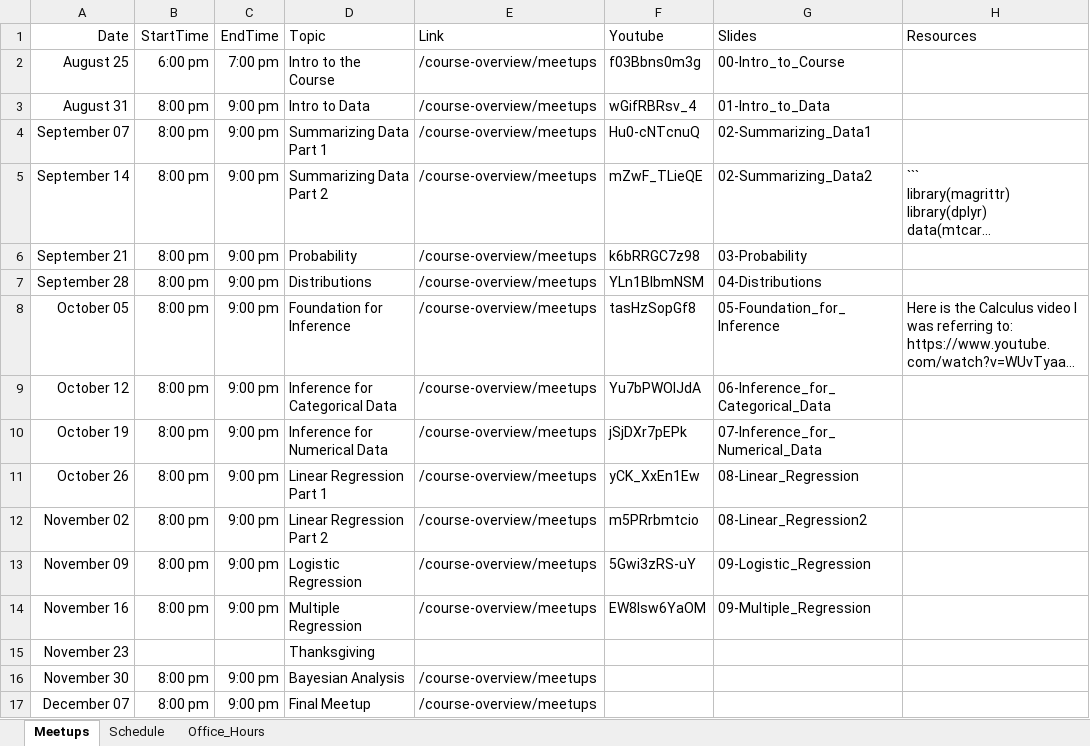
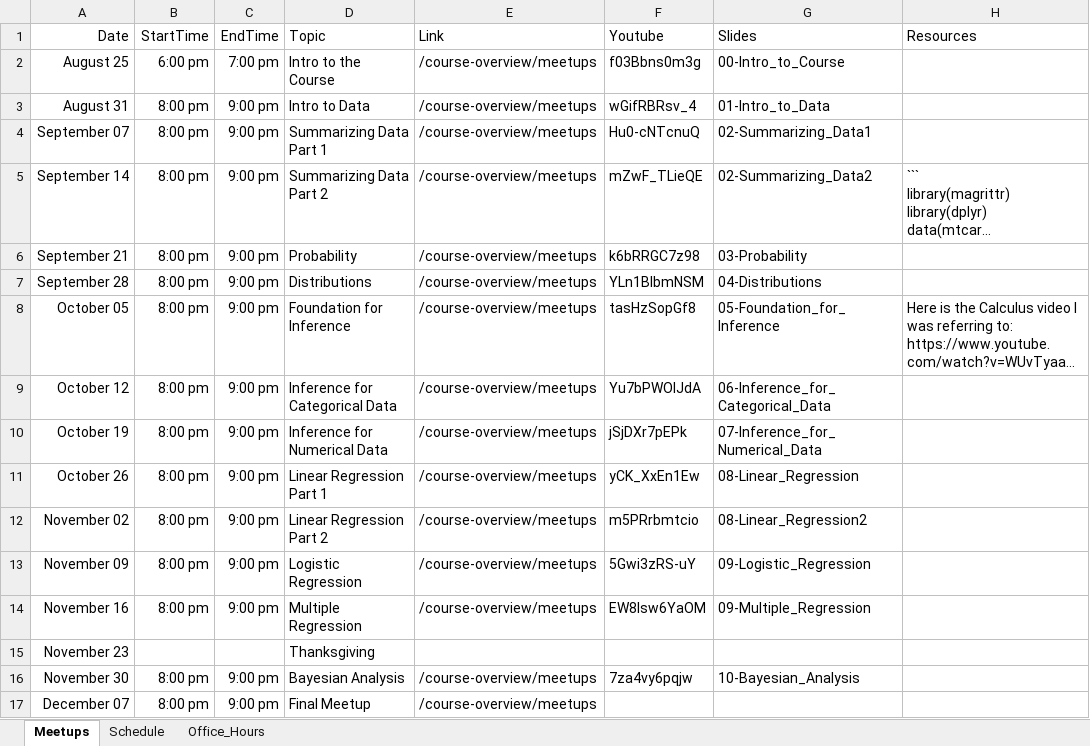
Before and after one commit to jbryer/DATA606Fall2022, an Excel workbook: Schedule.xlsx, sheet Meetups, drawn as a sheet; long unchanged cells end in …; values as stored, in another font and other column widths than the file's, no borders; the diff names each change by its address in the sheet, - before the commit and + after, or states it on an @@ line.

Commit message:
Added meetup.

```diff
--- a/Schedule.xlsx (sheet Meetups)
+++ b/Schedule.xlsx (sheet Meetups)
-F16 (Youtube): (empty)
+F16 (Youtube): 7za4vy6pqjw
-G16 (Slides): (empty)
+G16 (Slides): 10-Bayesian_Analysis
```
Also changed, not shown: sheet Schedule, 40 other files.
